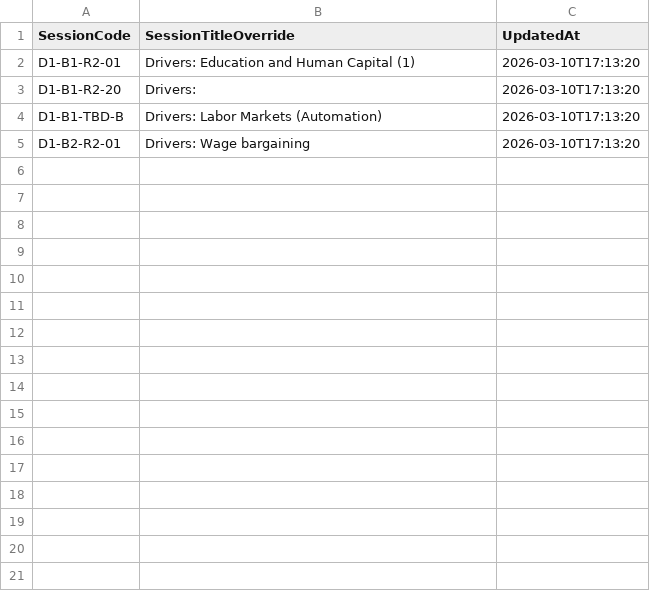
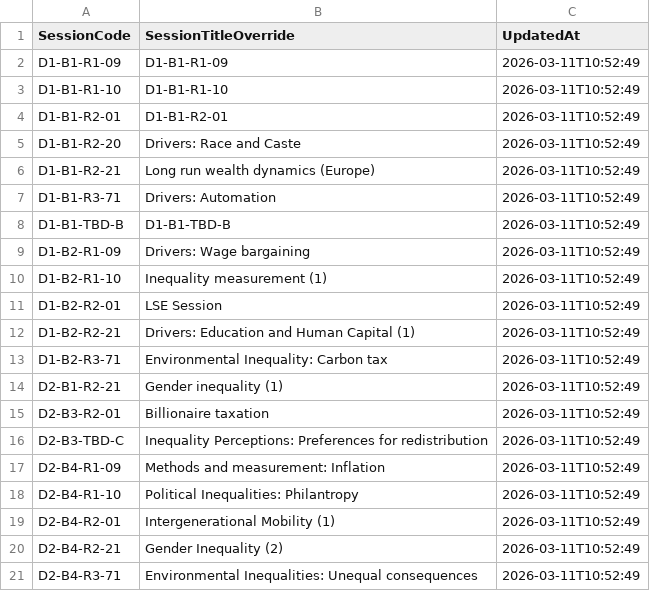
Before and after one commit to ignacio-flores/conference-studio, a CSV file: wic_app/state/session_name_overrides.csv, drawn as a sheet.

```diff
--- a/wic_app/state/session_name_overrides.csv
+++ b/wic_app/state/session_name_overrides.csv
@@ -1,5 +1,21 @@
 SessionCode,SessionTitleOverride,UpdatedAt
-D1-B1-R2-01,Drivers: Education and Human Capital (1),2026-03-10T17:13:20
-D1-B1-R2-20,Drivers:,2026-03-10T17:13:20
-D1-B1-TBD-B,Drivers: Labor Markets (Automation),2026-03-10T17:13:20
-D1-B2-R2-01,Drivers: Wage bargaining,2026-03-10T17:13:20
+D1-B1-R1-09,D1-B1-R1-09,2026-03-11T10:52:49
+D1-B1-R1-10,D1-B1-R1-10,2026-03-11T10:52:49
+D1-B1-R2-01,D1-B1-R2-01,2026-03-11T10:52:49
+D1-B1-R2-20,Drivers: Race and Caste,2026-03-11T10:52:49
+D1-B1-R2-21,Long run wealth dynamics (Europe),2026-03-11T10:52:49
+D1-B1-R3-71,Drivers: Automation,2026-03-11T10:52:49
+D1-B1-TBD-B,D1-B1-TBD-B,2026-03-11T10:52:49
+D1-B2-R1-09,Drivers: Wage bargaining,2026-03-11T10:52:49
+D1-B2-R1-10,Inequality measurement (1),2026-03-11T10:52:49
+D1-B2-R2-01,LSE Session,2026-03-11T10:52:49
+D1-B2-R2-21,Drivers: Education and Human Capital (1),2026-03-11T10:52:49
+D1-B2-R3-71,Environmental Inequality: Carbon tax,2026-03-11T10:52:49
+D2-B1-R2-21,Gender inequality (1),2026-03-11T10:52:49
+D2-B3-R2-01,Billionaire taxation,2026-03-11T10:52:49
+D2-B3-TBD-C,Inequality Perceptions: Preferences for redistribution,2026-03-11T10:52:49
+D2-B4-R1-09,Methods and measurement: Inflation,2026-03-11T10:52:49
+D2-B4-R1-10,Political Inequalities: Philantropy,2026-03-11T10:52:49
+D2-B4-R2-01,Intergenerational Mobility (1),2026-03-11T10:52:49
+D2-B4-R2-21,Gender Inequality (2),2026-03-11T10:52:49
+D2-B4-R3-71,Environmental Inequalities: Unequal consequences,2026-03-11T10:52:49
```
Also changed, not shown: wic_app/state/classification_overrides.csv, wic_app/state/paper_metadata_overrides.csv, 4 other files.
